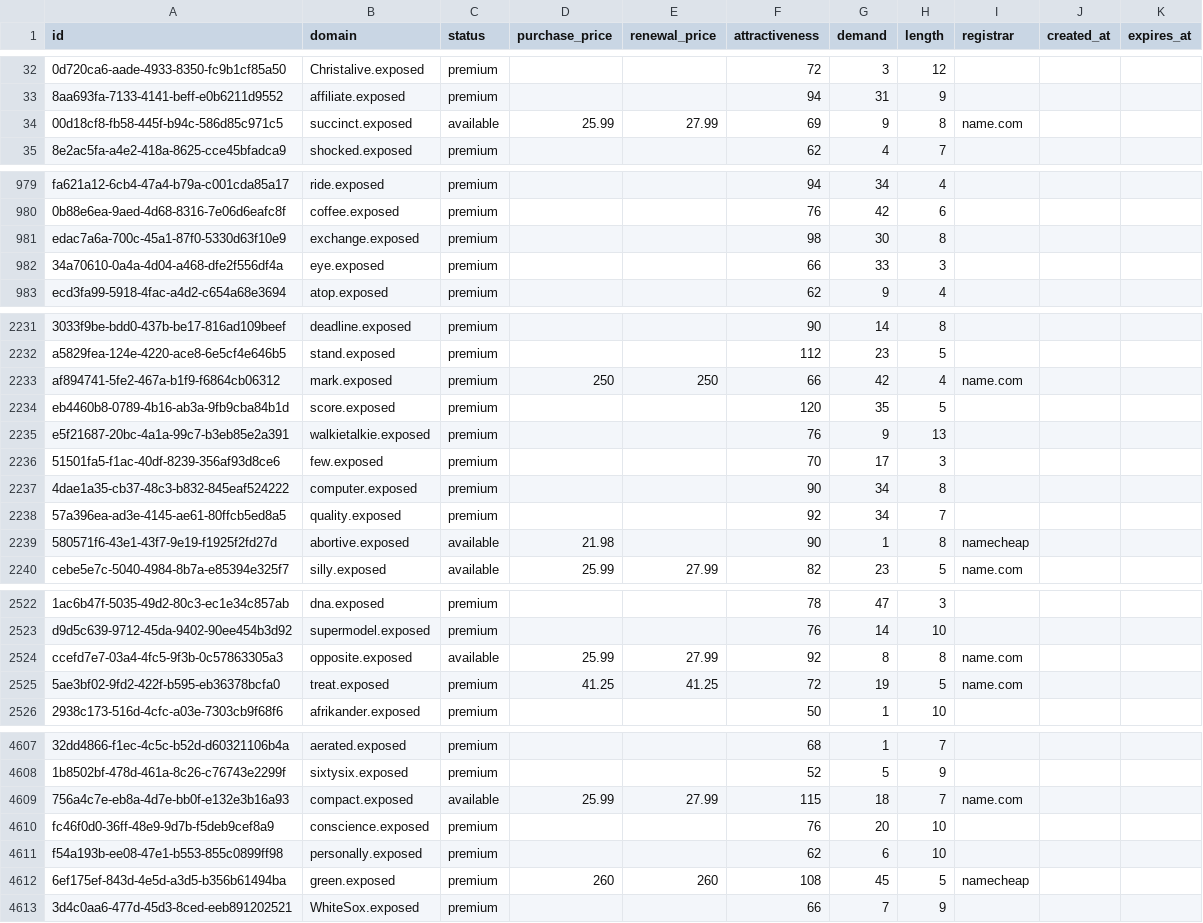
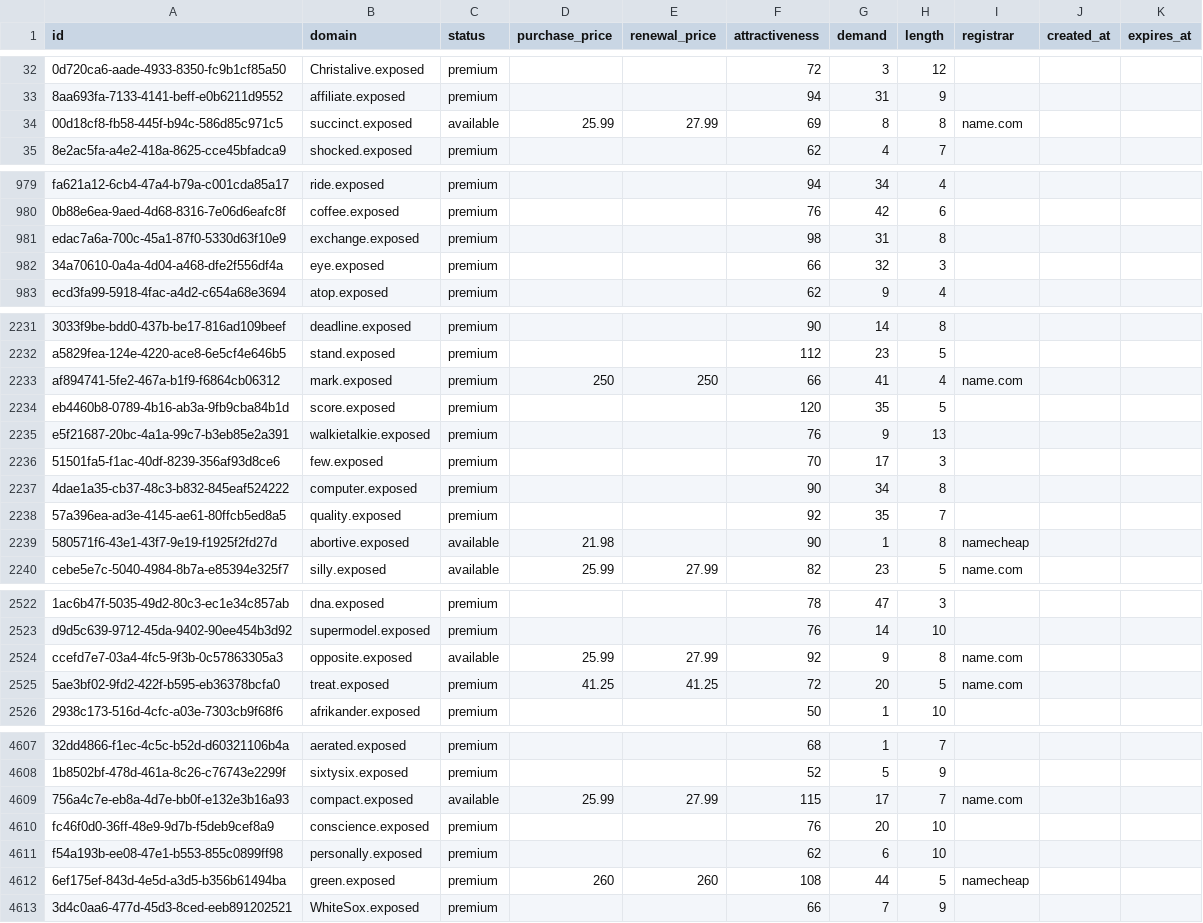
Before and after one commit to UniqueDomains/exposed-oneword-domains, a CSV file: exposed.csv, drawn as a sheet; only a part is shown, gaps mark what is left out; the diff covers the shown part only; the diff names each change by its address in the sheet, - before the commit and + after, or states it on an @@ line.

Commit message:
Domains update

```diff
--- a/exposed.csv
+++ b/exposed.csv
-G34 (demand): 9
+G34 (demand): 8
-G981 (demand): 30
+G981 (demand): 31
-G982 (demand): 33
+G982 (demand): 32
-G2233 (demand): 42
+G2233 (demand): 41
-G2238 (demand): 34
+G2238 (demand): 35
-G2524 (demand): 8
+G2524 (demand): 9
-G2525 (demand): 19
+G2525 (demand): 20
-G4609 (demand): 18
+G4609 (demand): 17
-G4612 (demand): 45
+G4612 (demand): 44
```
Also changed, not shown: 90 edited cells elsewhere in this file, 2 other files.
